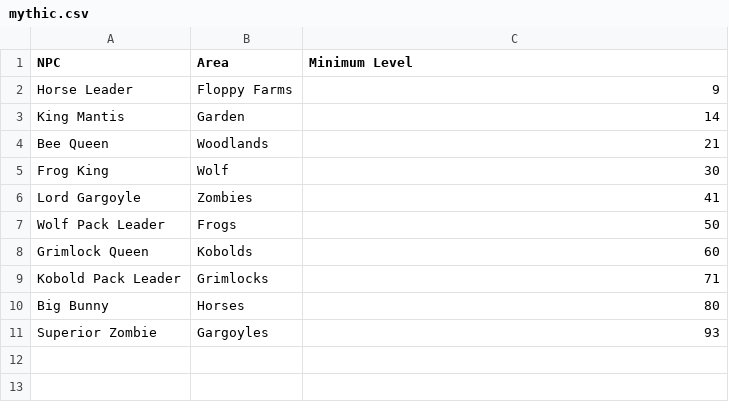
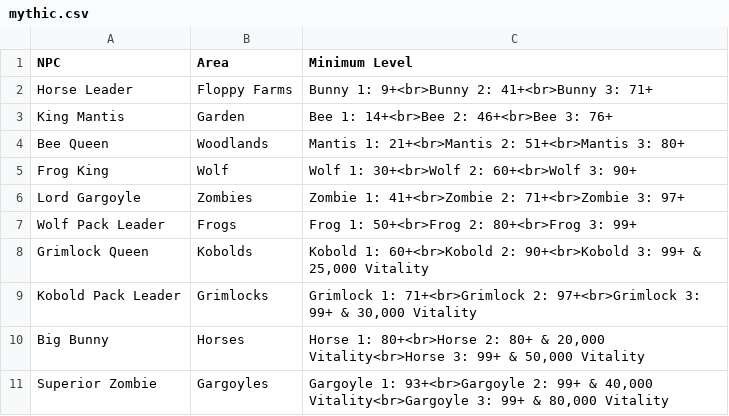
Before and after one commit to unora-project/unora-project.github.io, a CSV file: docs/hunting_grounds/csv/mythic.csv, drawn as a sheet.

```diff
--- a/docs/hunting_grounds/csv/mythic.csv
+++ b/docs/hunting_grounds/csv/mythic.csv
@@ -1,11 +1,11 @@
 NPC,Area,Minimum Level
-Horse Leader,Floppy Farms,9
-King Mantis,Garden,14
-Bee Queen,Woodlands,21
-Frog King,Wolf,30
-Lord Gargoyle,Zombies,41
-Wolf Pack Leader,Frogs,50
-Grimlock Queen,Kobolds,60
-Kobold Pack Leader,Grimlocks,71
-Big Bunny,Horses,80
-Superior Zombie,Gargoyles,93
+Horse Leader,Floppy Farms,"Bunny 1: 9+<br>Bunny 2: 41+<br>Bunny 3: 71+"
+King Mantis,Garden,"Bee 1: 14+<br>Bee 2: 46+<br>Bee 3: 76+"
+Bee Queen,Woodlands,"Mantis 1: 21+<br>Mantis 2: 51+<br>Mantis 3: 80+"
+Frog King,Wolf,"Wolf 1: 30+<br>Wolf 2: 60+<br>Wolf 3: 90+"
+Lord Gargoyle,Zombies,"Zombie 1: 41+<br>Zombie 2: 71+<br>Zombie 3: 97+"
+Wolf Pack Leader,Frogs,"Frog 1: 50+<br>Frog 2: 80+<br>Frog 3: 99+"
+Grimlock Queen,Kobolds,"Kobold 1: 60+<br>Kobold 2: 90+<br>Kobold 3: 99+ & 25,000 Vitality"
+Kobold Pack Leader,Grimlocks,"Grimlock 1: 71+<br>Grimlock 2: 97+<br>Grimlock 3: 99+ & 30,000 Vitality"
+Big Bunny,Horses,"Horse 1: 80+<br>Horse 2: 80+ & 20,000 Vitality<br>Horse 3: 99+ & 50,000 Vitality"
+Superior Zombie,Gargoyles,"Gargoyle 1: 93+<br>Gargoyle 2: 99+ & 40,000 Vitality<br>Gargoyle 3: 99+ & 80,000 Vitality"
```
Also changed, not shown: docs/shops/mythic/fabrizio.csv, 47 other files.
